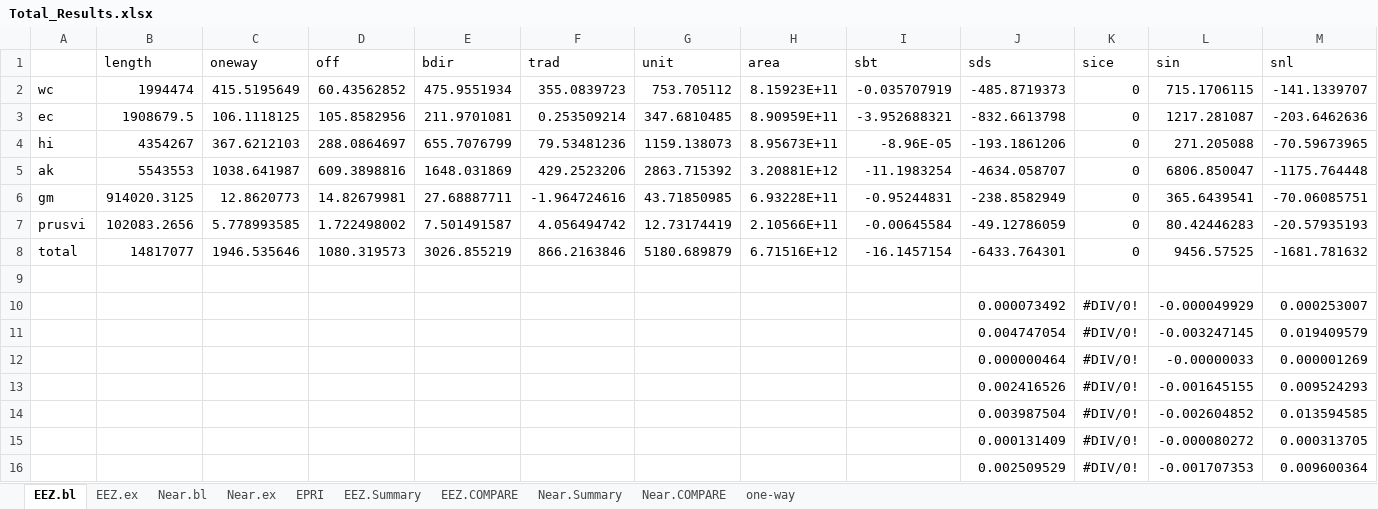
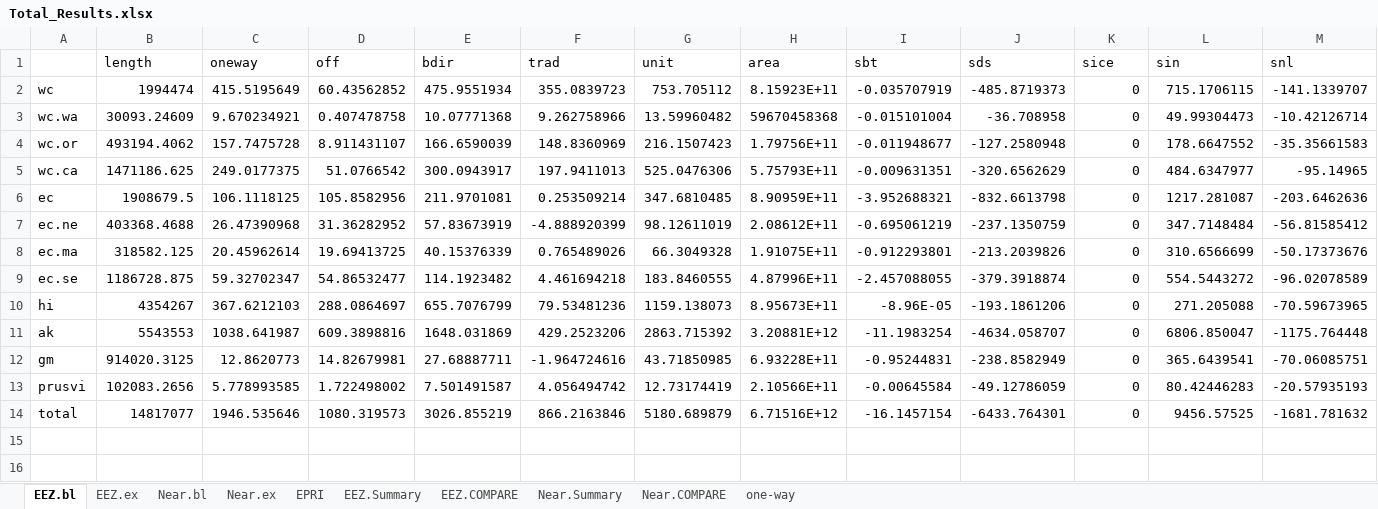
Before and after one commit to USMHKResource/wave_res, an Excel workbook: results/Total_Results.xlsx, sheet EEZ.bl, drawn as a sheet; only a part is shown; values as stored, in another font and other column widths than the file's, no borders; removed rows and columns are numbered as before the commit, all else as after; rows hold the shown columns only; the diff names each change by its address in the sheet, - before the commit and + after, or states it on an @@ line.

```diff
--- a/results/Total_Results.xlsx (sheet EEZ.bl)
+++ b/results/Total_Results.xlsx (sheet EEZ.bl)
+row 3: wc.wa | 30093.24609 | 9.670234921 | 0.407478758 | 10.07771368 | 9.262758966 | 13.59960482 | 59670458368 | -0.015101004 | -36.708958 | 0 | 49.99304473 | -10.42126714
+row 4: wc.or | 493194.4062 | 157.7475728 | 8.911431107 | 166.6590039 | 148.8360969 | 216.1507423 | 1.79756E+11 | -0.011948677 | -127.2580948 | 0 | 178.6647552 | -35.35661583
+row 5: wc.ca | 1471186.625 | 249.0177375 | 51.0766542 | 300.0943917 | 197.9411013 | 525.0476306 | 5.75793E+11 | -0.009631351 | -320.6562629 | 0 | 484.6347977 | -95.14965
+row 7: ec.ne | 403368.4688 | 26.47390968 | 31.36282952 | 57.83673919 | -4.888920399 | 98.12611019 | 2.08612E+11 | -0.695061219 | -237.1350759 | 0 | 347.7148484 | -56.81585412
+row 8: ec.ma | 318582.125 | 20.45962614 | 19.69413725 | 40.15376339 | 0.765489026 | 66.3049328 | 1.91075E+11 | -0.912293801 | -213.2039826 | 0 | 310.6566699 | -50.17373676
+row 9: ec.se | 1186728.875 | 59.32702347 | 54.86532477 | 114.1923482 | 4.461694218 | 183.8460555 | 4.87996E+11 | -2.457088055 | -379.3918874 | 0 | 554.5443272 | -96.02078589
-row 9: (empty)
-row 10:  |  |  |  |  |  |  |  |  | 0.000073492 | #DIV/0! | -0.000049929 | 0.000253007
-row 11:  |  |  |  |  |  |  |  |  | 0.004747054 | #DIV/0! | -0.003247145 | 0.019409579
-row 12:  |  |  |  |  |  |  |  |  | 0.000000464 | #DIV/0! | -0.00000033 | 0.000001269
-row 13:  |  |  |  |  |  |  |  |  | 0.002416526 | #DIV/0! | -0.001645155 | 0.009524293
-row 14:  |  |  |  |  |  |  |  |  | 0.003987504 | #DIV/0! | -0.002604852 | 0.013594585
-row 15:  |  |  |  |  |  |  |  |  | 0.000131409 | #DIV/0! | -0.000080272 | 0.000313705
-row 16:  |  |  |  |  |  |  |  |  | 0.002509529 | #DIV/0! | -0.001707353 | 0.009600364
```
Also changed, not shown: sheet Near.Summary, sheet EEZ.Summary, sheet Near.COMPARE, sheet Near.bl, sheet Near.ex, sheet EEZ.ex, 2 more sheets, formulas that keep their value, 34 other files.
